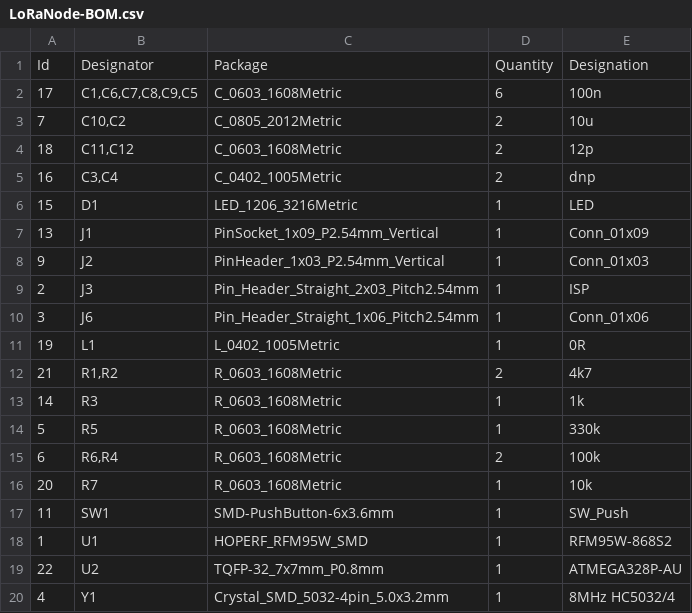
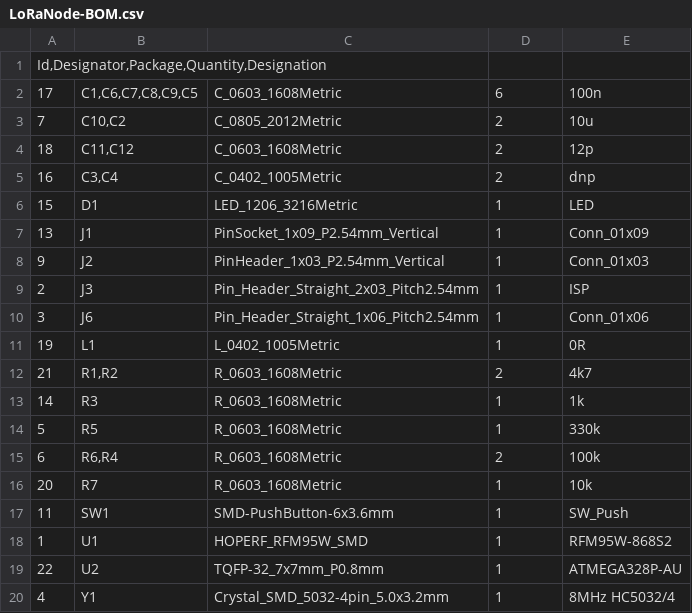
Before and after one commit to JimBeamt123/LoRa-Node, a CSV file: fab/LoRaNode-BOM.csv, drawn as a sheet.

Commit message:
Update LoRaNode-BOM.csv

```diff
--- a/fab/LoRaNode-BOM.csv
+++ b/fab/LoRaNode-BOM.csv
@@ -1,2 +1,2 @@
-Id;Designator;Package;Quantity;Designation;
+Id,Designator,Package,Quantity,Designation;
 17;C1,C6,C7,C8,C9,C5;C_0603_1608Metric;6;100n;
```
